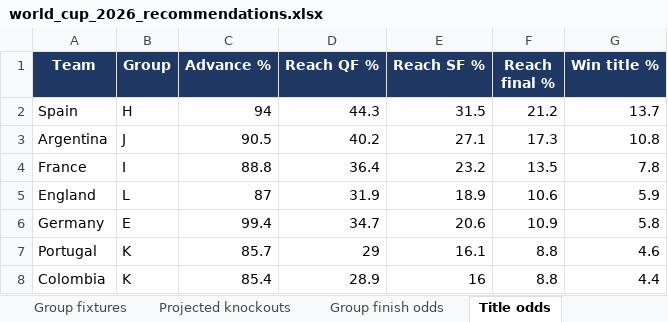
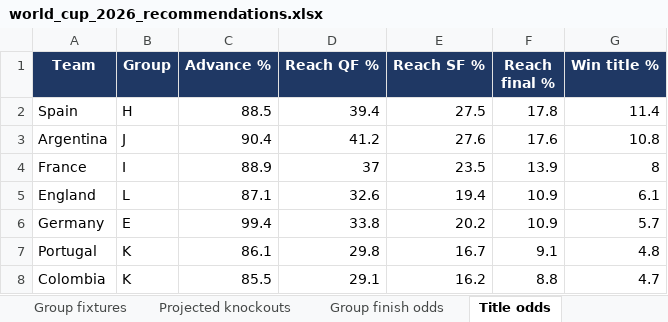
Before and after one commit to alvaro0126/worldcup-2026-predictions, an Excel workbook: outputs/world_cup_2026_recommendations.xlsx, sheet Title odds, drawn as a sheet; only a part is shown; values as stored, in another font and other column widths than the file's, no borders; the diff covers the shown part only; the diff names each change by its address in the sheet, - before the commit and + after, or states it on an @@ line.

```diff
--- a/outputs/world_cup_2026_recommendations.xlsx (sheet Title odds)
+++ b/outputs/world_cup_2026_recommendations.xlsx (sheet Title odds)
-C2 (Advance %): 94
+C2 (Advance %): 88.5
-D2 (Reach QF %): 44.3
+D2 (Reach QF %): 39.4
-E2 (Reach SF %): 31.5
+E2 (Reach SF %): 27.5
-F2 (Reach final %): 21.2
+F2 (Reach final %): 17.8
-G2 (Win title %): 13.7
+G2 (Win title %): 11.4
-C3 (Advance %): 90.5
+C3 (Advance %): 90.4
-D3 (Reach QF %): 40.2
+D3 (Reach QF %): 41.2
-E3 (Reach SF %): 27.1
+E3 (Reach SF %): 27.6
-F3 (Reach final %): 17.3
+F3 (Reach final %): 17.6
-C4 (Advance %): 88.8
+C4 (Advance %): 88.9
-D4 (Reach QF %): 36.4
+D4 (Reach QF %): 37
-E4 (Reach SF %): 23.2
+E4 (Reach SF %): 23.5
-F4 (Reach final %): 13.5
+F4 (Reach final %): 13.9
-G4 (Win title %): 7.8
+G4 (Win title %): 8
-C5 (Advance %): 87
+C5 (Advance %): 87.1
-D5 (Reach QF %): 31.9
+D5 (Reach QF %): 32.6
-E5 (Reach SF %): 18.9
+E5 (Reach SF %): 19.4
-F5 (Reach final %): 10.6
+F5 (Reach final %): 10.9
-G5 (Win title %): 5.9
+G5 (Win title %): 6.1
-D6 (Reach QF %): 34.7
+D6 (Reach QF %): 33.8
-E6 (Reach SF %): 20.6
+E6 (Reach SF %): 20.2
-G6 (Win title %): 5.8
+G6 (Win title %): 5.7
-C7 (Advance %): 85.7
+C7 (Advance %): 86.1
-D7 (Reach QF %): 29
+D7 (Reach QF %): 29.8
-E7 (Reach SF %): 16.1
+E7 (Reach SF %): 16.7
-F7 (Reach final %): 8.8
+F7 (Reach final %): 9.1
-G7 (Win title %): 4.6
+G7 (Win title %): 4.8
-C8 (Advance %): 85.4
+C8 (Advance %): 85.5
-D8 (Reach QF %): 28.9
+D8 (Reach QF %): 29.1
-E8 (Reach SF %): 16
+E8 (Reach SF %): 16.2
-G8 (Win title %): 4.4
+G8 (Win title %): 4.7
```
Also changed, not shown: 10 added rows, 10 removed rows and 111 edited cells elsewhere in this sheet, sheet Group finish odds, sheet Recommendations (104), sheet Team ratings, sheet Projected knockouts, sheet Group fixtures, sheet Validation, 1 more sheet, 3 other files.
